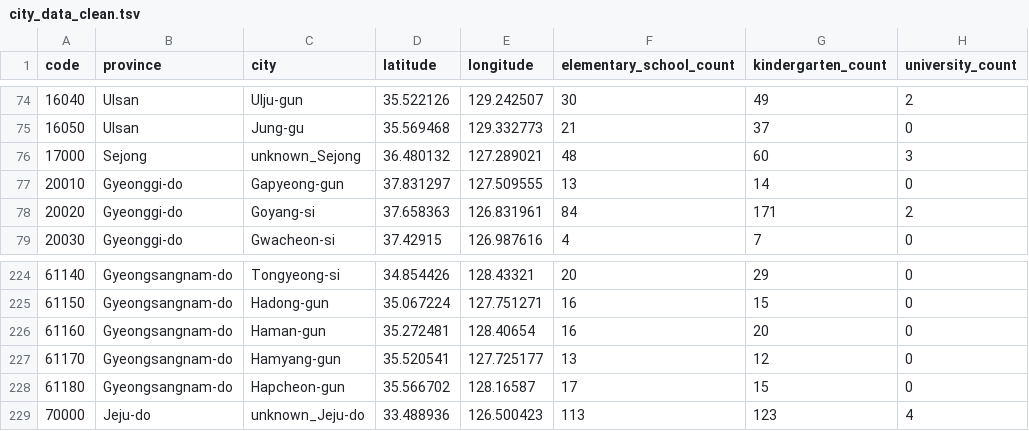
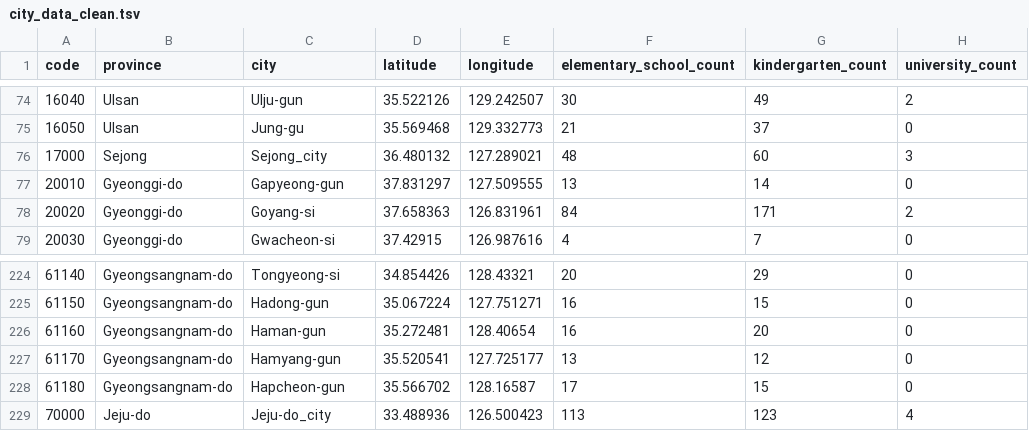
Before and after one commit to rforbiodatascience/2020_group10, a TSV file: data/city_data_clean.tsv, drawn as a sheet; only a part is shown, gaps mark what is left out; the diff names each change by its address in the sheet, - before the commit and + after, or states it on an @@ line.

```diff
--- a/data/city_data_clean.tsv
+++ b/data/city_data_clean.tsv
-C76 (city): unknown_Sejong
+C76 (city): Sejong_city
-C229 (city): unknown_Jeju-do
+C229 (city): Jeju-do_city
```
Also changed, not shown: 25 other files.
